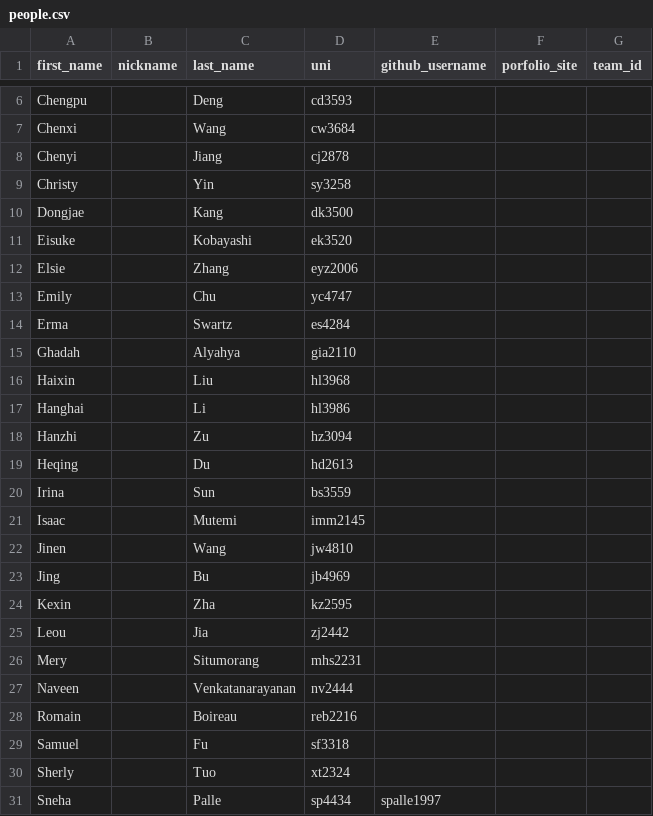
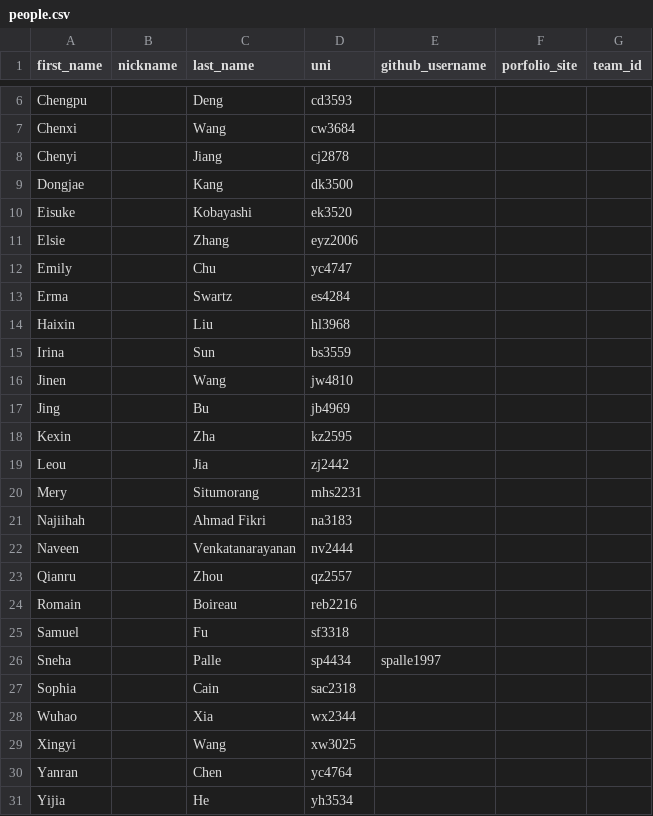
Before and after one commit to advanced-computing/course-materials, a CSV file: semesters/spring_2026/people.csv, drawn as a sheet; only a part is shown, gaps mark what is left out; the shorter side is filled out with more unchanged rows; removed rows and columns are numbered as before the commit, all else as after; the diff names each change by its address in the sheet, - before the commit and + after, or states it on an @@ line.

```diff
--- a/semesters/spring_2026/people.csv
+++ b/semesters/spring_2026/people.csv
-row 9: Christy |  | Yin | sy3258
-row 15: Ghadah |  | Alyahya | gia2110
-row 17: Hanghai |  | Li | hl3986
-row 18: Hanzhi |  | Zu | hz3094
-row 19: Heqing |  | Du | hd2613
-row 21: Isaac |  | Mutemi | imm2145
+row 21: Najiihah |  | Ahmad Fikri | na3183
+row 23: Qianru |  | Zhou | qz2557
-row 30: Sherly |  | Tuo | xt2324
```
Also changed, not shown: 3 other files.
